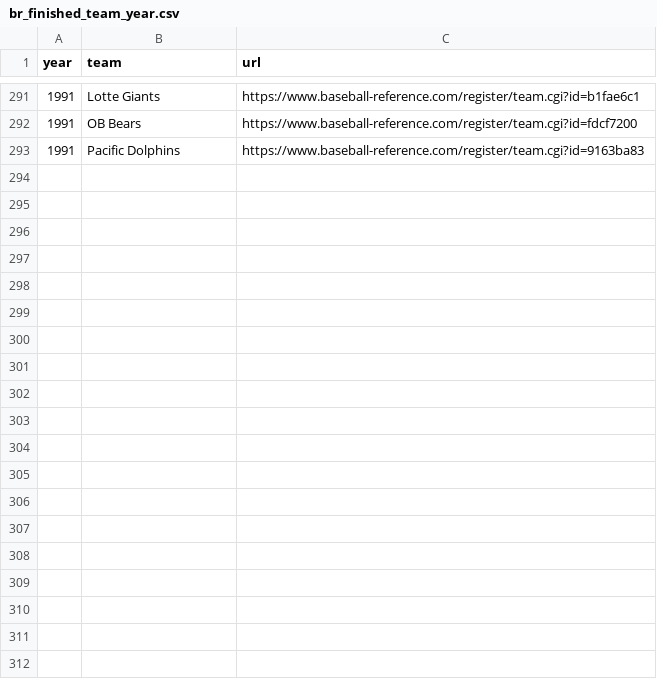
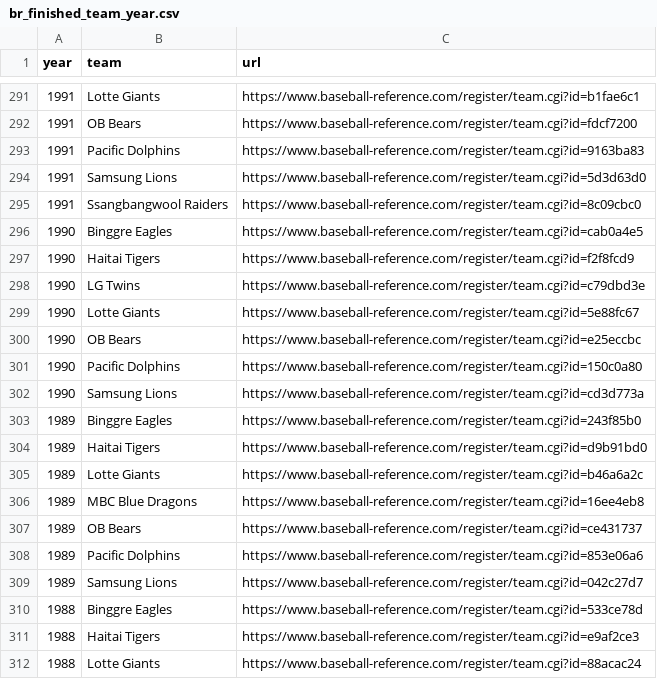
Before and after one commit to SnowingCream/Baseball-Reference-KBO-crawler, a CSV file: data/br_finished_team_year.csv, drawn as a sheet; only a part is shown, gaps mark what is left out; the diff covers the shown part only.

```diff
--- a/data/br_finished_team_year.csv
+++ b/data/br_finished_team_year.csv
@@ -293 +293,20 @@ year,team,url
 1991,Pacific Dolphins,https://www.baseball-reference.com/register/team.cgi?id=9163ba83
+1991,Samsung Lions,https://www.baseball-reference.com/register/team.cgi?id=5d3d63d0
+1991,Ssangbangwool Raiders,https://www.baseball-reference.com/register/team.cgi?id=8c09cbc0
+1990,Binggre Eagles,https://www.baseball-reference.com/register/team.cgi?id=cab0a4e5
+1990,Haitai Tigers,https://www.baseball-reference.com/register/team.cgi?id=f2f8fcd9
+1990,LG Twins,https://www.baseball-reference.com/register/team.cgi?id=c79dbd3e
+1990,Lotte Giants,https://www.baseball-reference.com/register/team.cgi?id=5e88fc67
+1990,OB Bears,https://www.baseball-reference.com/register/team.cgi?id=e25eccbc
+1990,Pacific Dolphins,https://www.baseball-reference.com/register/team.cgi?id=150c0a80
+1990,Samsung Lions,https://www.baseball-reference.com/register/team.cgi?id=cd3d773a
+1989,Binggre Eagles,https://www.baseball-reference.com/register/team.cgi?id=243f85b0
+1989,Haitai Tigers,https://www.baseball-reference.com/register/team.cgi?id=d9b91bd0
+1989,Lotte Giants,https://www.baseball-reference.com/register/team.cgi?id=b46a6a2c
+1989,MBC Blue Dragons,https://www.baseball-reference.com/register/team.cgi?id=16ee4eb8
+1989,OB Bears,https://www.baseball-reference.com/register/team.cgi?id=ce431737
+1989,Pacific Dolphins,https://www.baseball-reference.com/register/team.cgi?id=853e06a6
+1989,Samsung Lions,https://www.baseball-reference.com/register/team.cgi?id=042c27d7
+1988,Binggre Eagles,https://www.baseball-reference.com/register/team.cgi?id=533ce78d
+1988,Haitai Tigers,https://www.baseball-reference.com/register/team.cgi?id=e9af2ce3
+1988,Lotte Giants,https://www.baseball-reference.com/register/team.cgi?id=88acac24
```
Also changed, not shown: 42 added rows elsewhere in this file, 7 other files.
